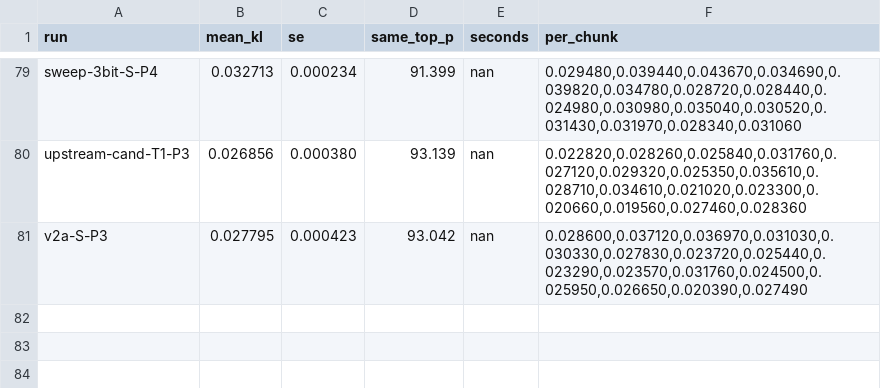
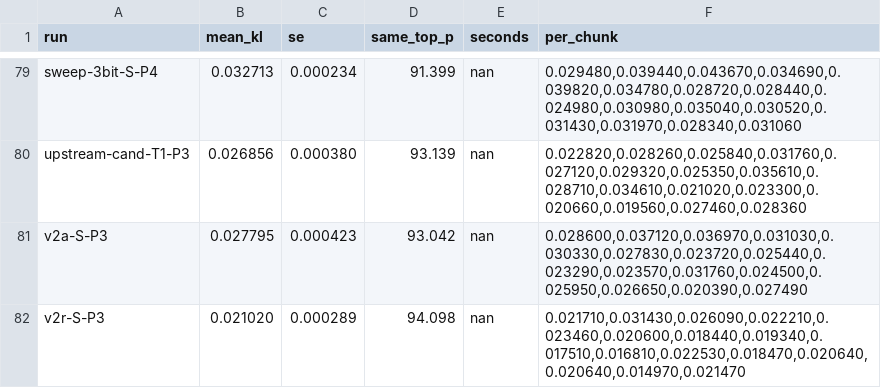
Before and after one commit to me-daniel/inkling-2-mini-quant, a TSV file: results/pilot/kl.tsv, drawn as a sheet; only a part is shown, gaps mark what is left out.

Commit message:
Amendment 12: v2r on S, offline tables

```diff
--- a/results/pilot/kl.tsv
+++ b/results/pilot/kl.tsv
@@ -81 +81,2 @@ upstream-cand-T1-P3	0.026856	0.000380	93.139	nan	0.022820,0.028260,0.025840,0.03
 v2a-S-P3	0.027795	0.000423	93.042	nan	0.028600,0.037120,0.036970,0.031030,0.030330,0.027830,0.023720,0.025440,0.023290,0.023570,0.031760,0.024500,0.025950,0.026650,0.020390,0.027490
+v2r-S-P3	0.021020	0.000289	94.098	nan	0.021710,0.031430,0.026090,0.022210,0.023460,0.020600,0.018440,0.019340,0.017510,0.016810,0.022530,0.018470,0.020640,0.020640,0.014970,0.021470
```
Also changed, not shown: 13 other files.
